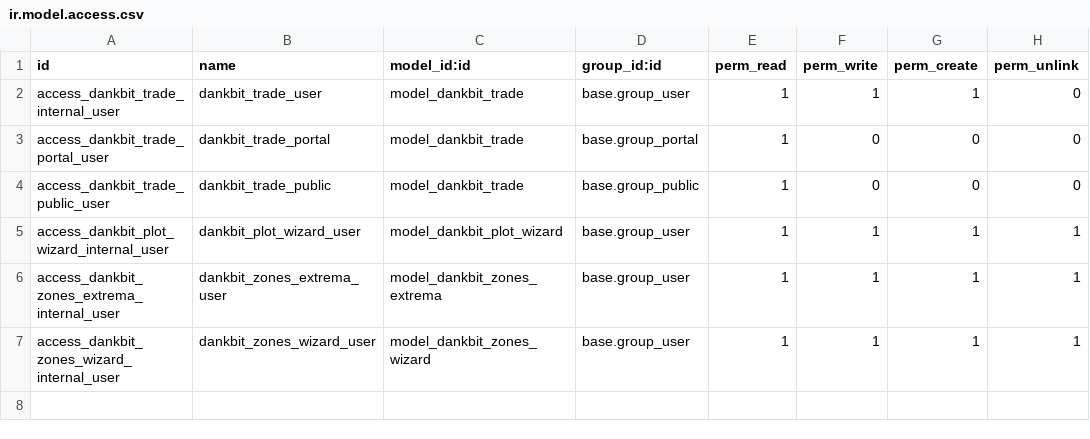
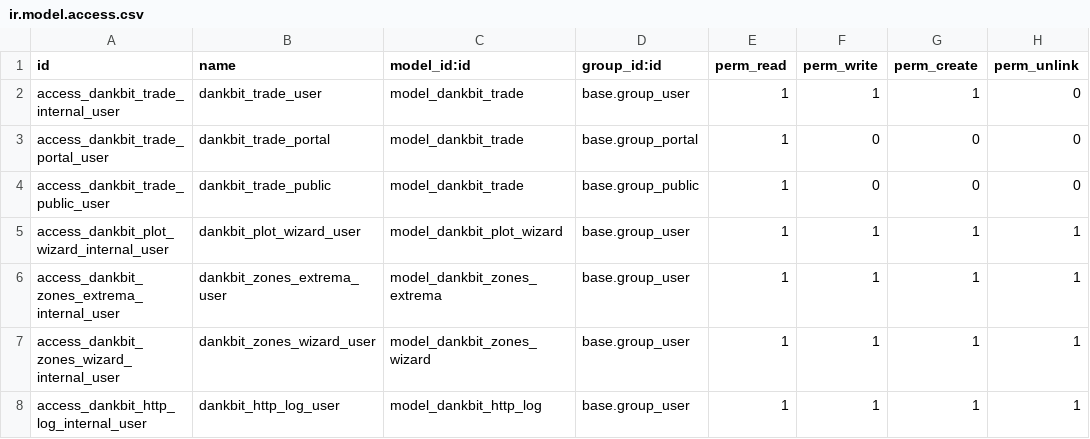
Before and after one commit to fshahy/dankbit, a CSV file: my_addons/dankbit/security/ir.model.access.csv, drawn as a sheet; the diff names each change by its address in the sheet, - before the commit and + after, or states it on an @@ line.

Commit message:
Log every Dankbit HTTP route to a new dankbit.http.log model
Adds a central ir.http._dispatch override that records date/time, IP
address, and browser (user agent) for every request served by this
addon's controllers, a list/form view + menu to browse the log, and a
daily cron (inactive by default, like the other crons) that prunes
entries older than 3 days.

```diff
--- a/my_addons/dankbit/security/ir.model.access.csv
+++ b/my_addons/dankbit/security/ir.model.access.csv
+row 8: access_dankbit_http_log_internal_user | dankbit_http_log_user | model_dankbit_http_log | base.group_user | 1 | 1 | 1 | 1
```
Also changed, not shown: 6 other files.
